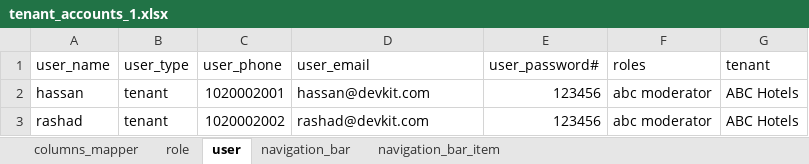
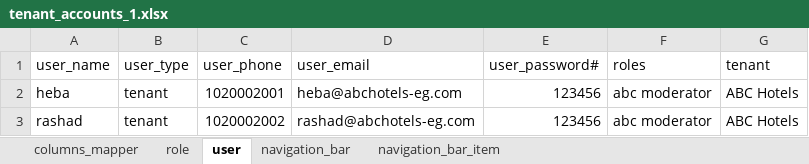
Before and after one commit to esolveeg/abcsystem, an Excel workbook: seeds/schemas/tenant_accounts_1.xlsx, sheet user, drawn as a sheet; values as stored, in another font and other column widths than the file's, no borders; the diff names each change by its address in the sheet, - before the commit and + after, or states it on an @@ line.

Commit message:
edit accounts schema

```diff
--- a/seeds/schemas/tenant_accounts_1.xlsx (sheet user)
+++ b/seeds/schemas/tenant_accounts_1.xlsx (sheet user)
-A2 (user_name): hassan
+A2 (user_name): heba
-D2 (user_email): hassan@devkit.com
+D2 (user_email): heba@abchotels-eg.com
-D3 (user_email): rashad@devkit.com
+D3 (user_email): rashad@abchotels-eg.com
```
Also changed, not shown: 1 other file.
